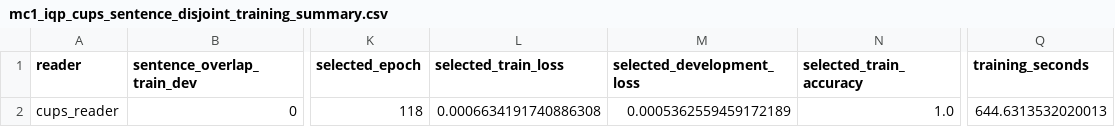
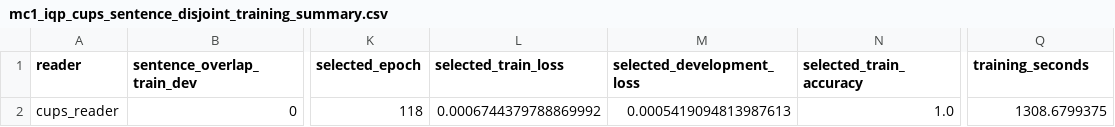
Before and after one commit to saifibnaezhararko/Accelerating-hybrid-quantum-classical-machine-learning-tasks-on-HPC-platforms, a CSV file: outputs/mc1_iqp_cups/mc1_iqp_cups_sentence_disjoint_training_summary.csv, drawn as a sheet; only a part is shown, gaps mark what is left out; the diff names each change by its address in the sheet, - before the commit and + after, or states it on an @@ line.

```diff
--- a/outputs/mc1_iqp_cups/mc1_iqp_cups_sentence_disjoint_training_summary.csv
+++ b/outputs/mc1_iqp_cups/mc1_iqp_cups_sentence_disjoint_training_summary.csv
-L2 (selected_train_loss): 0.0006634191740886308
+L2 (selected_train_loss): 0.0006744379788869992
-M2 (selected_development_loss): 0.0005362559459172189
+M2 (selected_development_loss): 0.0005419094813987613
-Q2 (training_seconds): 644.6313532020013
+Q2 (training_seconds): 1308.6799375
```
Also changed, not shown: outputs/mc1_iqp_cups/mc1_iqp_cups_sentence_disjoint_history.csv, outputs/mc1_iqp_cups/mc1_iqp_cups_sentence_disjoint_test_predictions.csv, 29 other files.
